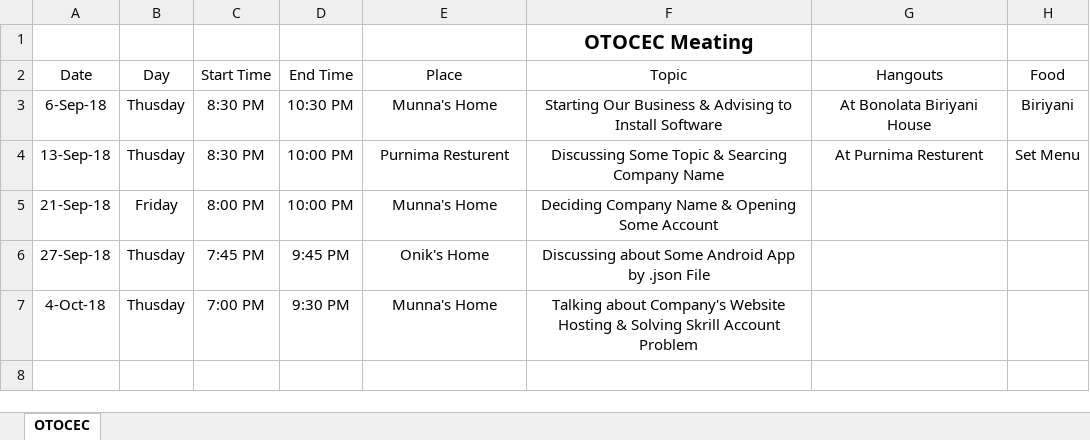
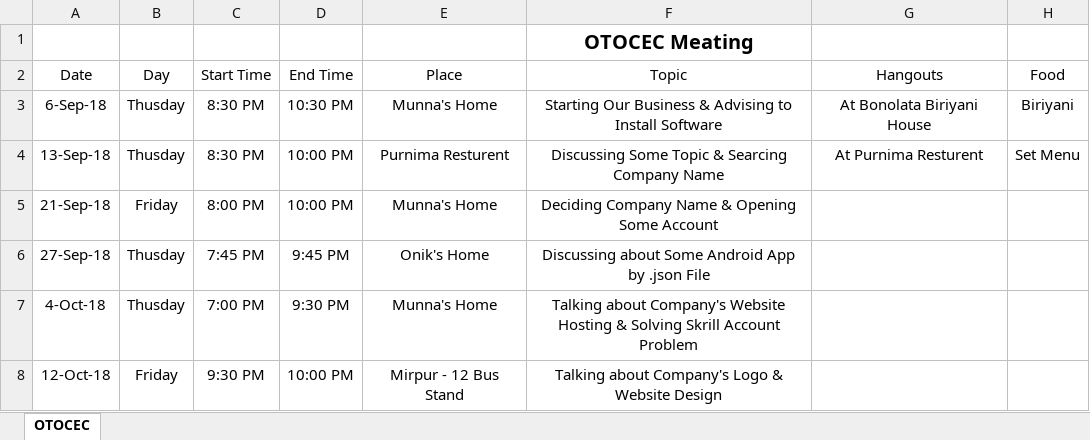
Before and after one commit to HasanRatul/Impotant-Document, an Excel workbook: Meeting.xlsx, sheet OTOCEC, drawn as a sheet; values as stored, in another font and other column widths than the file's, no borders; the diff names each change by its address in the sheet, - before the commit and + after, or states it on an @@ line.

Commit message:
15-Oct-2018

```diff
--- a/Meeting.xlsx (sheet OTOCEC)
+++ b/Meeting.xlsx (sheet OTOCEC)
+row 8: 12-Oct-18 | Friday | 9:30 PM | 10:00 PM | Mirpur - 12 Bus Stand | Talking about Company's Logo & Website Design
```
